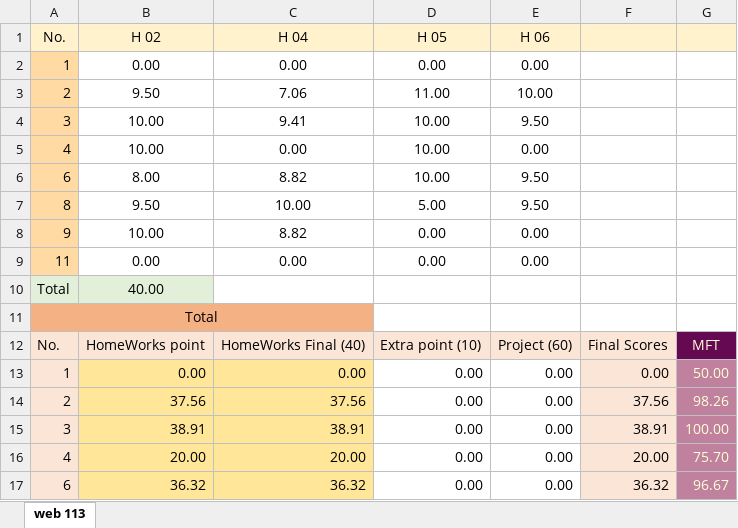
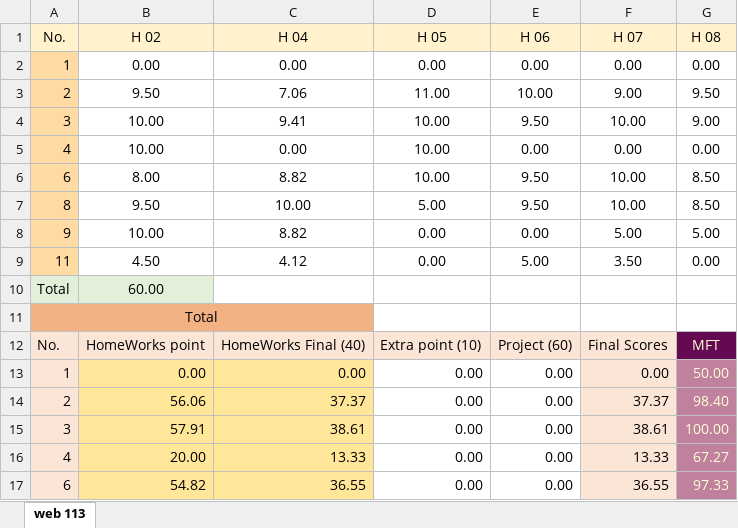
Before and after one commit to mkazemiraz/mft-scores, an Excel workbook: 113/113.xlsx, sheet web 113, drawn as a sheet; only a part is shown; values as stored, in another font and other column widths than the file's, no borders; removed rows and columns are numbered as before the commit, all else as after; the diff covers the shown part only; the diff names each change by its address in the sheet, - before the commit and + after, or states it on an @@ line.

```diff
--- a/113/113.xlsx (sheet web 113)
+++ b/113/113.xlsx (sheet web 113)
-F1: (empty)
+F1: H 07
-G1: (empty)
+G1: H 08
-F2 (H 07): (empty)
+F2 (H 07): 0.00
-G2 (H 08): (empty)
+G2 (H 08): 0.00
-F3 (H 07): (empty)
+F3 (H 07): 9.00
-G3 (H 08): (empty)
+G3 (H 08): 9.50
-F4 (H 07): (empty)
+F4 (H 07): 10.00
-G4 (H 08): (empty)
+G4 (H 08): 9.00
-F5 (H 07): (empty)
+F5 (H 07): 0.00
-G5 (H 08): (empty)
+G5 (H 08): 0.00
-F6:F7 (H 07): (empty)
+F6:F7 (H 07): 10.00
-G6:G7 (H 08): (empty)
+G6:G7 (H 08): 8.50
-F8 (H 07): (empty)
+F8 (H 07): 5.00
-G8 (H 08): (empty)
+G8 (H 08): 5.00
-row 9: 11 | 0.00 | 0.00 | 0.00 | 0.00
+row 9: 11 | 4.50 | 4.12 | 0.00 | 5.00 | 3.50 | 0.00
-B10 (H 02): 40.00
+B10 (H 02): 60.00
-B14 (H 02): 37.56
+B14 (H 02): 56.06
-C14 (H 04): 37.56
+C14 (H 04): 37.37
-F14 (H 07): 37.56
+F14 (H 07): 37.37
-G14 (H 08): 98.26
+G14 (H 08): 98.40
-B15 (H 02): 38.91
+B15 (H 02): 57.91
-C15 (H 04): 38.91
+C15 (H 04): 38.61
-F15 (H 07): 38.91
+F15 (H 07): 38.61
-C16 (H 04): 20.00
+C16 (H 04): 13.33
-F16 (H 07): 20.00
+F16 (H 07): 13.33
-G16 (H 08): 75.70
+G16 (H 08): 67.27
-B17 (H 02): 36.32
+B17 (H 02): 54.82
-C17 (H 04): 36.32
+C17 (H 04): 36.55
-F17 (H 07): 36.32
+F17 (H 07): 36.55
-G17 (H 08): 96.67
+G17 (H 08): 97.33
```
Also changed, not shown: 13 edited cells elsewhere in this sheet, 1 other file.
